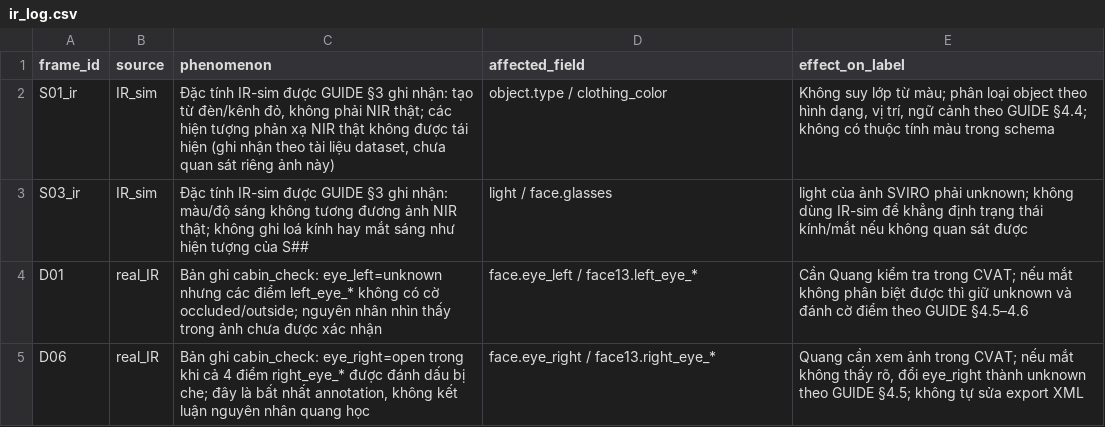
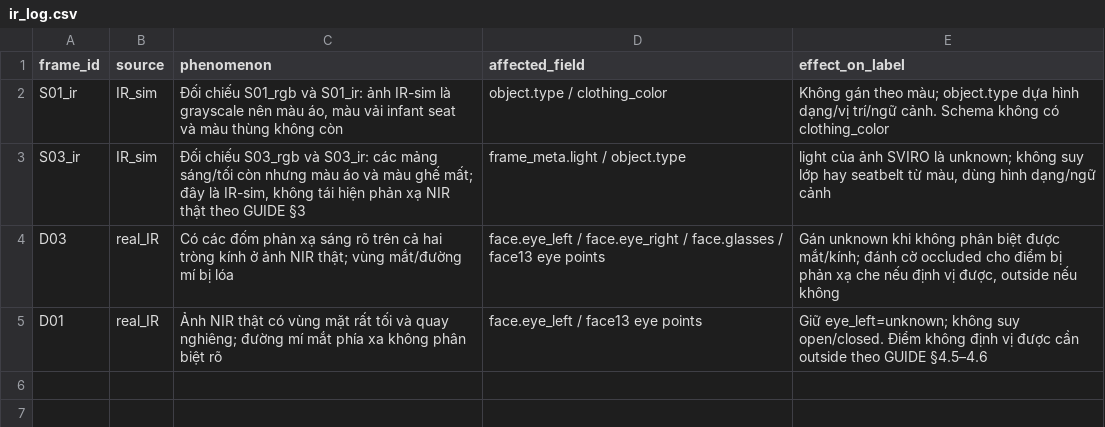
Before and after one commit to ThanhQuangPK03714/K5-L2-Day12-2A202603083-NguyenThanhQuang-DMS-OMS-student, a CSV file: ir_log.csv, drawn as a sheet.

```diff
--- a/ir_log.csv
+++ b/ir_log.csv
@@ -1,5 +1,5 @@
 frame_id,source,phenomenon,affected_field,effect_on_label
-S01_ir,IR_sim,"Đặc tính IR-sim được GUIDE §3 ghi nhận: tạo từ đèn/kênh đỏ, không phải NIR thật; các hiện tượng phản xạ NIR thật không được tái hiện (ghi nhận theo tài liệu dataset, chưa quan sát riêng ảnh này)",object.type / clothing_color,"Không suy lớp từ màu; phân loại object theo hình dạng, vị trí, ngữ cảnh theo GUIDE §4.4; không có thuộc tính màu trong schema"
-S03_ir,IR_sim,"Đặc tính IR-sim được GUIDE §3 ghi nhận: màu/độ sáng không tương đương ảnh NIR thật; không ghi loá kính hay mắt sáng như hiện tượng của S##",light / face.glasses,"light của ảnh SVIRO phải unknown; không dùng IR-sim để khẳng định trạng thái kính/mắt nếu không quan sát được"
-D01,real_IR,"Bản ghi cabin_check: eye_left=unknown nhưng các điểm left_eye_* không có cờ occluded/outside; nguyên nhân nhìn thấy trong ảnh chưa được xác nhận",face.eye_left / face13.left_eye_*,"Cần Quang kiểm tra trong CVAT; nếu mắt không phân biệt được thì giữ unknown và đánh cờ điểm theo GUIDE §4.5–4.6"
-D06,real_IR,"Bản ghi cabin_check: eye_right=open trong khi cả 4 điểm right_eye_* được đánh dấu bị che; đây là bất nhất annotation, không kết luận nguyên nhân quang học",face.eye_right / face13.right_eye_*,"Quang cần xem ảnh trong CVAT; nếu mắt không thấy rõ, đổi eye_right thành unknown theo GUIDE §4.5; không tự sửa export XML"
+S01_ir,IR_sim,"Đối chiếu S01_rgb và S01_ir: ảnh IR-sim là grayscale nên màu áo, màu vải infant seat và màu thùng không còn",object.type / clothing_color,"Không gán theo màu; object.type dựa hình dạng/vị trí/ngữ cảnh. Schema không có clothing_color"
+S03_ir,IR_sim,"Đối chiếu S03_rgb và S03_ir: các mảng sáng/tối còn nhưng màu áo và màu ghế mất; đây là IR-sim, không tái hiện phản xạ NIR thật theo GUIDE §3",frame_meta.light / object.type,"light của ảnh SVIRO là unknown; không suy lớp hay seatbelt từ màu, dùng hình dạng/ngữ cảnh"
+D03,real_IR,"Có các đốm phản xạ sáng rõ trên cả hai tròng kính ở ảnh NIR thật; vùng mắt/đường mí bị lóa",face.eye_left / face.eye_right / face.glasses / face13 eye points,"Gán unknown khi không phân biệt được mắt/kính; đánh cờ occluded cho điểm bị phản xạ che nếu định vị được, outside nếu không"
+D01,real_IR,"Ảnh NIR thật có vùng mặt rất tối và quay nghiêng; đường mí mắt phía xa không phân biệt rõ",face.eye_left / face13 eye points,"Giữ eye_left=unknown; không suy open/closed. Điểm không định vị được cần outside theo GUIDE §4.5–4.6"
```
Also changed, not shown: 18 other files.
